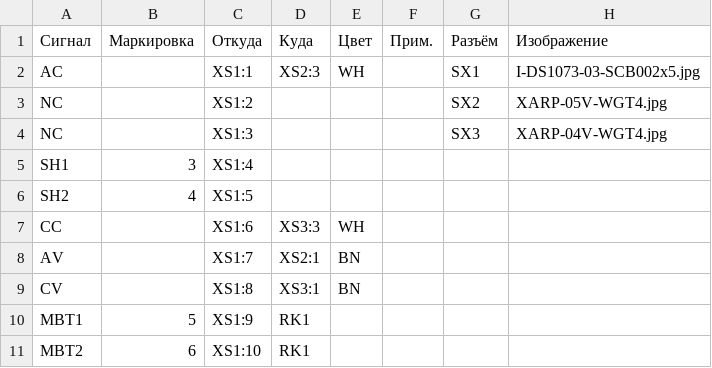
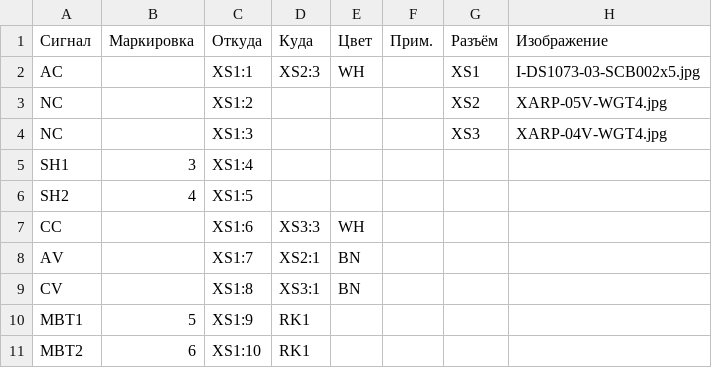
Before and after one commit to gogbajbobo/cable_tester, a CSV file: data/HVG1-3A-01260.csv, drawn as a sheet.

Commit message:
fix typo

```diff
--- a/data/HVG1-3A-01260.csv
+++ b/data/HVG1-3A-01260.csv
@@ -1,5 +1,5 @@
 Сигнал;Маркировка;Откуда;Куда;Цвет;Прим.;Разъём;Изображение
-AC;;XS1:1;XS2:3;WH;;SX1;I-DS1073-03-SCB002x5.jpg
-NC;;XS1:2;;;;SX2;XARP-05V-WGT4.jpg
-NC;;XS1:3;;;;SX3;XARP-04V-WGT4.jpg
+AC;;XS1:1;XS2:3;WH;;XS1;I-DS1073-03-SCB002x5.jpg
+NC;;XS1:2;;;;XS2;XARP-05V-WGT4.jpg
+NC;;XS1:3;;;;XS3;XARP-04V-WGT4.jpg
 SH1;3;XS1:4;;;;;
```
